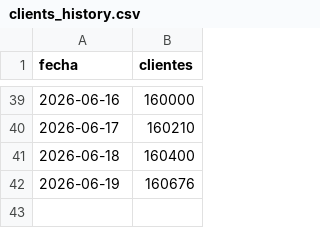
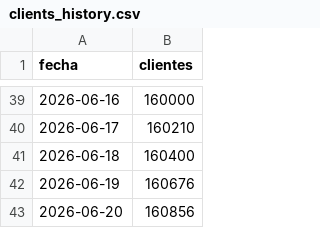
Before and after one commit to apardo-flowgy/indexa-tracker, a CSV file: public/data/clients_history.csv, drawn as a sheet; only a part is shown, gaps mark what is left out.

```diff
--- a/public/data/clients_history.csv
+++ b/public/data/clients_history.csv
@@ -42 +42,2 @@ fecha;clientes
 2026-06-19;160676
+2026-06-20;160856
```
